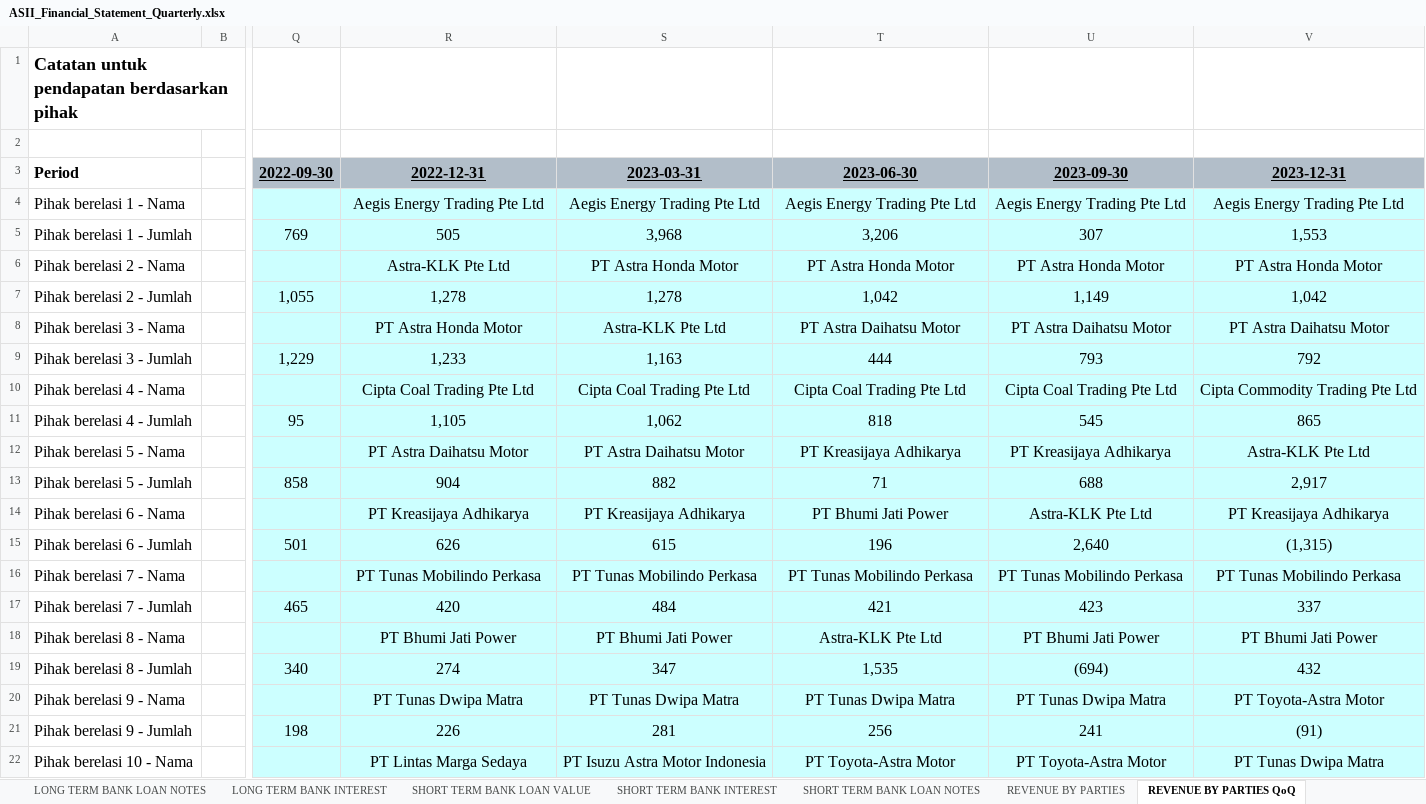
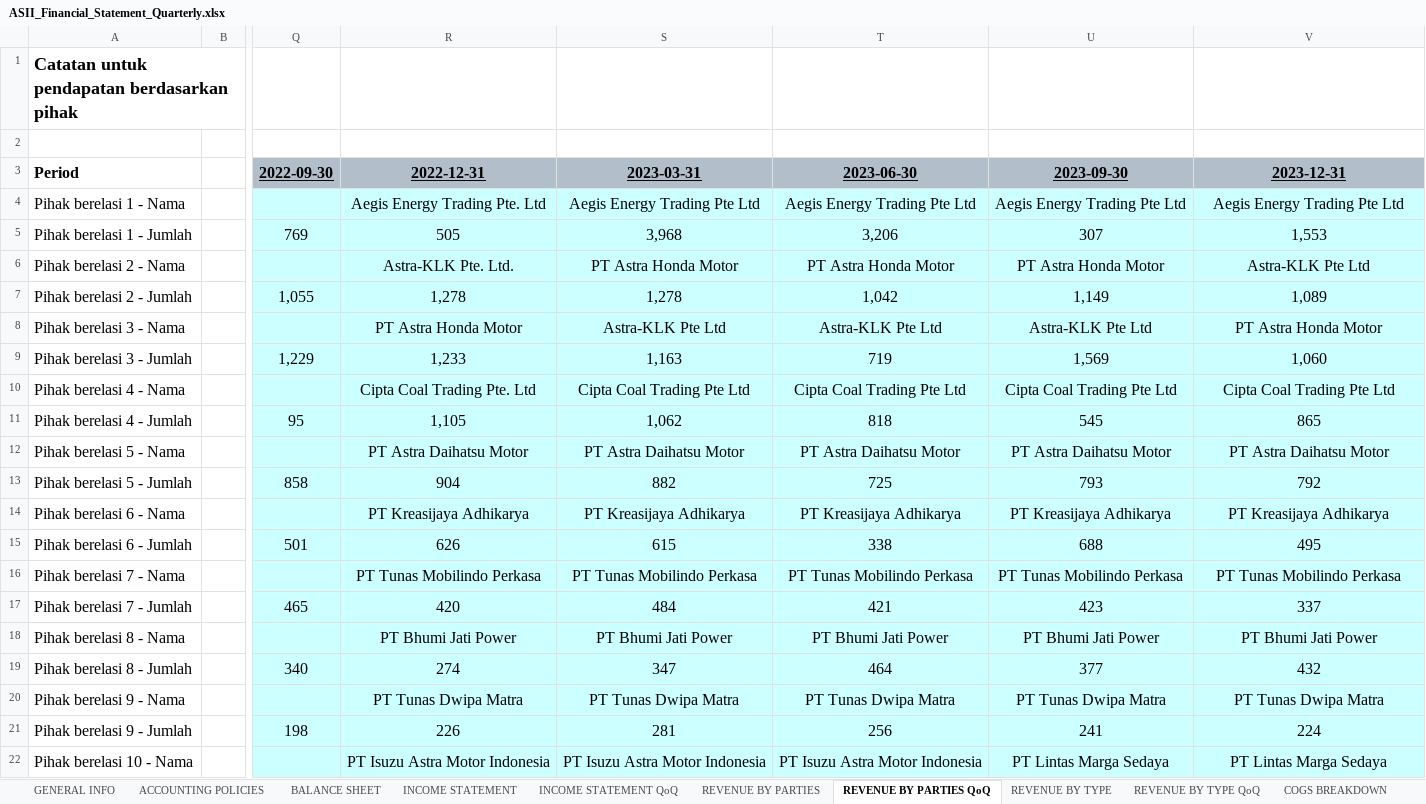
Before and after one commit to Rachdyan/idx_financial_report, an Excel workbook: result/ASII_Financial_Statement_Quarterly.xlsx, sheet REVENUE BY PARTIES QoQ, drawn as a sheet; only a part is shown, gaps mark what is left out; values as stored, in another font and other column widths than the file's, no borders; the diff covers the shown part only; the diff names each change by its address in the sheet, - before the commit and + after, or states it on an @@ line.

```diff
--- a/result/ASII_Financial_Statement_Quarterly.xlsx (sheet REVENUE BY PARTIES QoQ)
+++ b/result/ASII_Financial_Statement_Quarterly.xlsx (sheet REVENUE BY PARTIES QoQ)
-R4: Aegis Energy Trading Pte Ltd
+R4: Aegis Energy Trading Pte. Ltd
-R6: Astra-KLK Pte Ltd
+R6: Astra-KLK Pte. Ltd.
-V6: PT Astra Honda Motor
+V6: Astra-KLK Pte Ltd
-V7: 1,042
+V7: 1,089
-T8: PT Astra Daihatsu Motor
+T8: Astra-KLK Pte Ltd
-U8: PT Astra Daihatsu Motor
+U8: Astra-KLK Pte Ltd
-V8: PT Astra Daihatsu Motor
+V8: PT Astra Honda Motor
-T9: 444
+T9: 719
-U9: 793
+U9: 1,569
-V9: 792
+V9: 1,060
-R10: Cipta Coal Trading Pte Ltd
+R10: Cipta Coal Trading Pte. Ltd
-V10: Cipta Commodity Trading Pte Ltd
+V10: Cipta Coal Trading Pte Ltd
-T12: PT Kreasijaya Adhikarya
+T12: PT Astra Daihatsu Motor
-U12: PT Kreasijaya Adhikarya
+U12: PT Astra Daihatsu Motor
-V12: Astra-KLK Pte Ltd
+V12: PT Astra Daihatsu Motor
-T13: 71
+T13: 725
-U13: 688
+U13: 793
-V13: 2,917
+V13: 792
-T14: PT Bhumi Jati Power
+T14: PT Kreasijaya Adhikarya
-U14: Astra-KLK Pte Ltd
+U14: PT Kreasijaya Adhikarya
-T15: 196
+T15: 338
-U15: 2,640
+U15: 688
-V15: (1,315)
+V15: 495
-T18: Astra-KLK Pte Ltd
+T18: PT Bhumi Jati Power
-T19: 1,535
+T19: 464
-U19: (694)
+U19: 377
-V20: PT Toyota-Astra Motor
+V20: PT Tunas Dwipa Matra
-V21: (91)
+V21: 224
-R22: PT Lintas Marga Sedaya
+R22: PT Isuzu Astra Motor Indonesia
-T22: PT Toyota-Astra Motor
+T22: PT Isuzu Astra Motor Indonesia
-U22: PT Toyota-Astra Motor
+U22: PT Lintas Marga Sedaya
-V22: PT Tunas Dwipa Matra
+V22: PT Lintas Marga Sedaya
```
Also changed, not shown: 7 edited cells elsewhere in this sheet, sheet INCOME STATEMENT QoQ, sheet INCOME STATEMENT, sheet BALANCE SHEET, sheet CASH FLOW, sheet COGS BREAKDOWN, sheet CASH FLOW QoQ, 13 more sheets, other sheet tabs, result/BBRI_Financial_Statement.xlsx, result/NOBU_Financial_Statement.xlsx, 16 other files.
